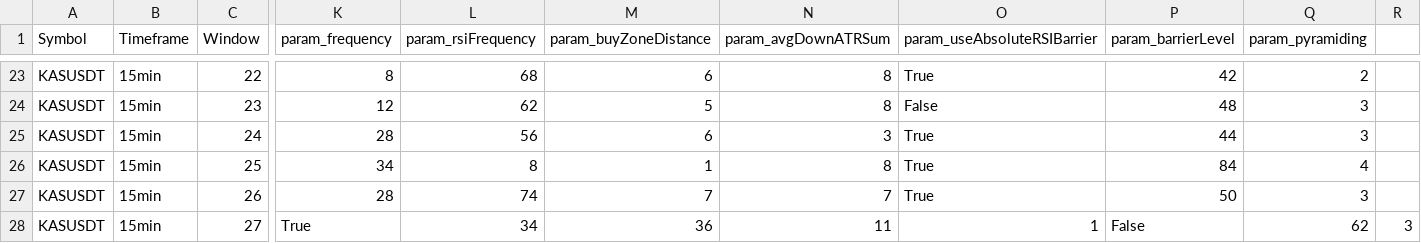
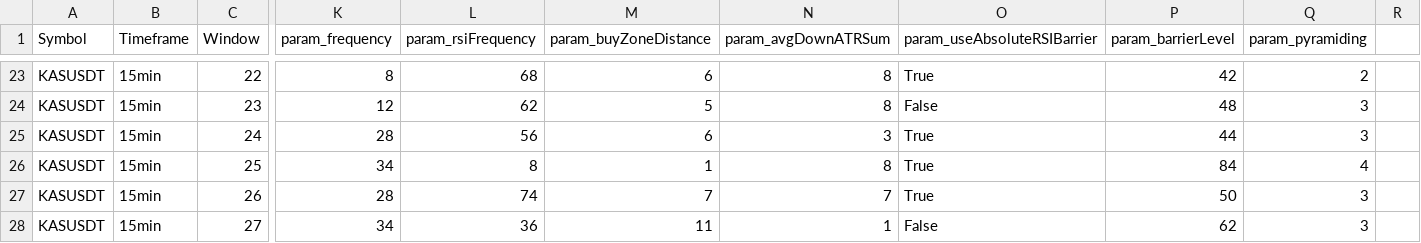
Before and after one commit to EarronYu/backtrader_binance, a CSV file: BacktestsOptimization/MeanReverter/reports_walkforward/results_KASUSDT_15min.csv, drawn as a sheet; only a part is shown, gaps mark what is left out; the diff names each change by its address in the sheet, - before the commit and + after, or states it on an @@ line.

```diff
--- a/BacktestsOptimization/MeanReverter/reports_walkforward/results_KASUSDT_15min.csv
+++ b/BacktestsOptimization/MeanReverter/reports_walkforward/results_KASUSDT_15min.csv
-K28 (param_frequency): True
+K28 (param_frequency): 34
-L28 (param_rsiFrequency): 34
+L28 (param_rsiFrequency): 36
-M28 (param_buyZoneDistance): 36
+M28 (param_buyZoneDistance): 11
-N28 (param_avgDownATRSum): 11
+N28 (param_avgDownATRSum): 1
-O28 (param_useAbsoluteRSIBarrier): 1
+O28 (param_useAbsoluteRSIBarrier): False
-P28 (param_barrierLevel): False
+P28 (param_barrierLevel): 62
-Q28 (param_pyramiding): 62
+Q28 (param_pyramiding): 3
-R28: 3
+R28: (empty)
```
Also changed, not shown: BacktestsOptimization/MeanReverter/reports_walkforward/results_1000PEPEUSDT_15min.csv, BacktestsOptimization/MeanReverter/reports_walkforward/results_1000PEPEUSDT_1H.csv, 2 other files.
